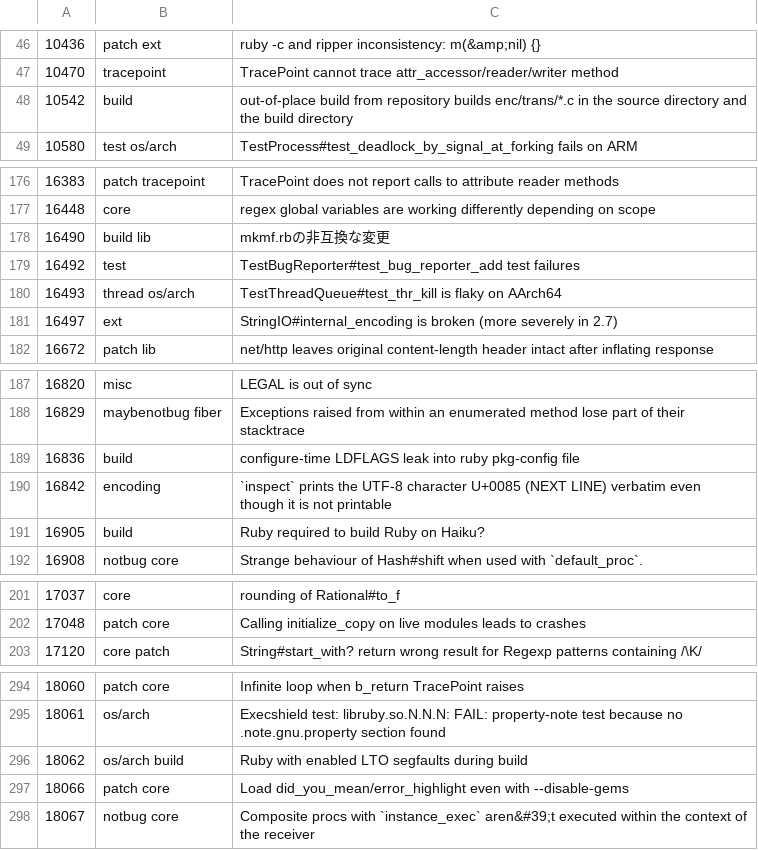
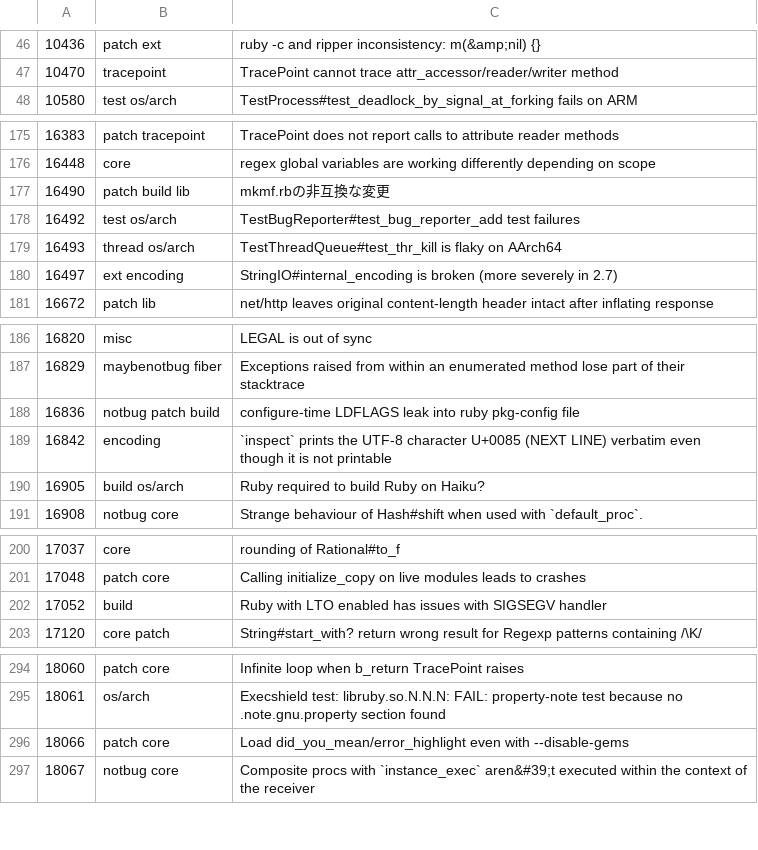
Before and after one commit to cybersage14/RB_tagged-bugs, a CSV file: ruby-bugs.csv, drawn as a sheet; only a part is shown, gaps mark what is left out; the diff covers the shown part only.

Commit message:
Update Ruby bugs

```diff
--- a/ruby-bugs.csv
+++ b/ruby-bugs.csv
@@ -47,3 +47,2 @@
 10470,tracepoint,TracePoint cannot trace attr_accessor/reader/writer method
-10542,build,out-of-place build from repository builds enc/trans/*.c in the source directory and the build directory
 10580,test os/arch,TestProcess#test_deadlock_by_signal_at_forking fails on ARM
@@ -177,6 +176,6 @@
 16448,core,regex global variables are working differently depending on scope
-16490,build lib,mkmf.rbの非互換な変更
-16492,test,TestBugReporter#test_bug_reporter_add test failures
+16490,patch build lib,mkmf.rbの非互換な変更
+16492,test os/arch,TestBugReporter#test_bug_reporter_add test failures
 16493,thread os/arch,TestThreadQueue#test_thr_kill is flaky on AArch64
-16497,ext,StringIO#internal_encoding is broken (more severely in 2.7)
+16497,ext encoding,StringIO#internal_encoding is broken (more severely in 2.7)
 16672,patch lib,net/http leaves original content-length header intact after inflating response
@@ -188,5 +187,5 @@
 16829,maybenotbug fiber,Exceptions raised from within an enumerated method lose part of their stacktrace
-16836,build,configure-time LDFLAGS leak into ruby pkg-config file
+16836,notbug patch build,configure-time LDFLAGS leak into ruby pkg-config file
 16842,encoding,`inspect` prints the UTF-8 character U+0085 (NEXT LINE) verbatim even though it is not printable
-16905,build,Ruby required to build Ruby on Haiku?
+16905,build os/arch,Ruby required to build Ruby on Haiku?
 16908,notbug core,Strange behaviour of Hash#shift when used with `default_proc`.
@@ -202,2 +201,3 @@
 17048,patch core,Calling initialize_copy on live modules leads to crashes
+17052,build,Ruby with LTO enabled has issues with SIGSEGV handler
 17120,core patch,String#start_with? return wrong result for Regexp patterns containing /\K/
@@ -295,3 +295,2 @@
 18061,os/arch, Execshield test: libruby.so.N.N.N: FAIL: property-note test because no .note.gnu.property section found
-18062,os/arch build,Ruby with enabled LTO segfaults during build
 18066,patch core,Load did_you_mean/error_highlight even with --disable-gems
```
Also changed, not shown: 6 edited cells elsewhere in this file.
